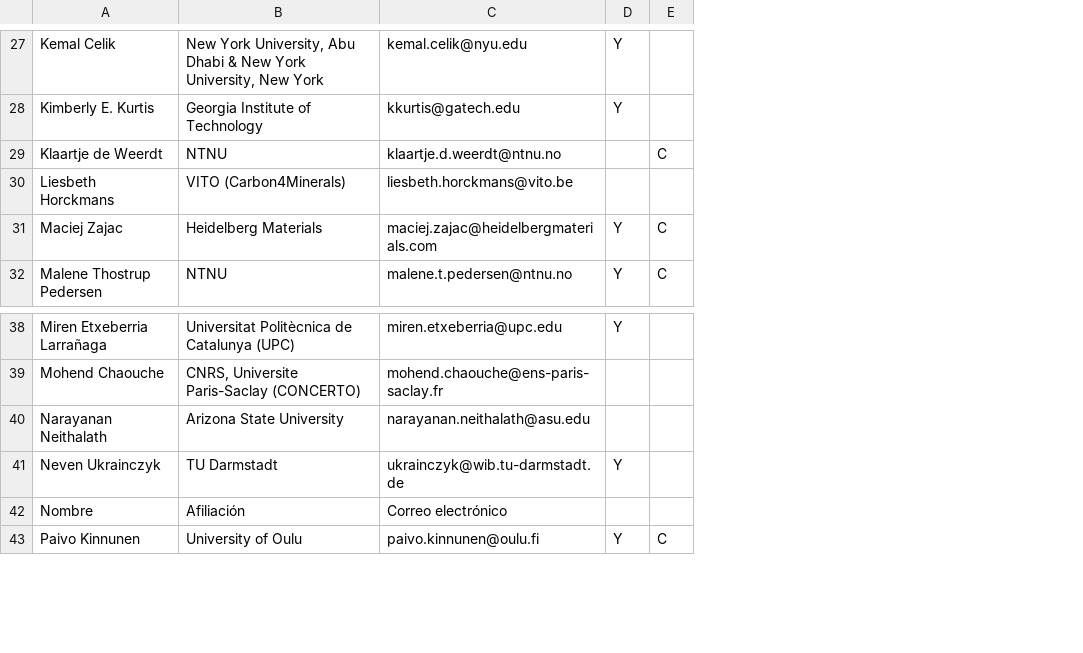
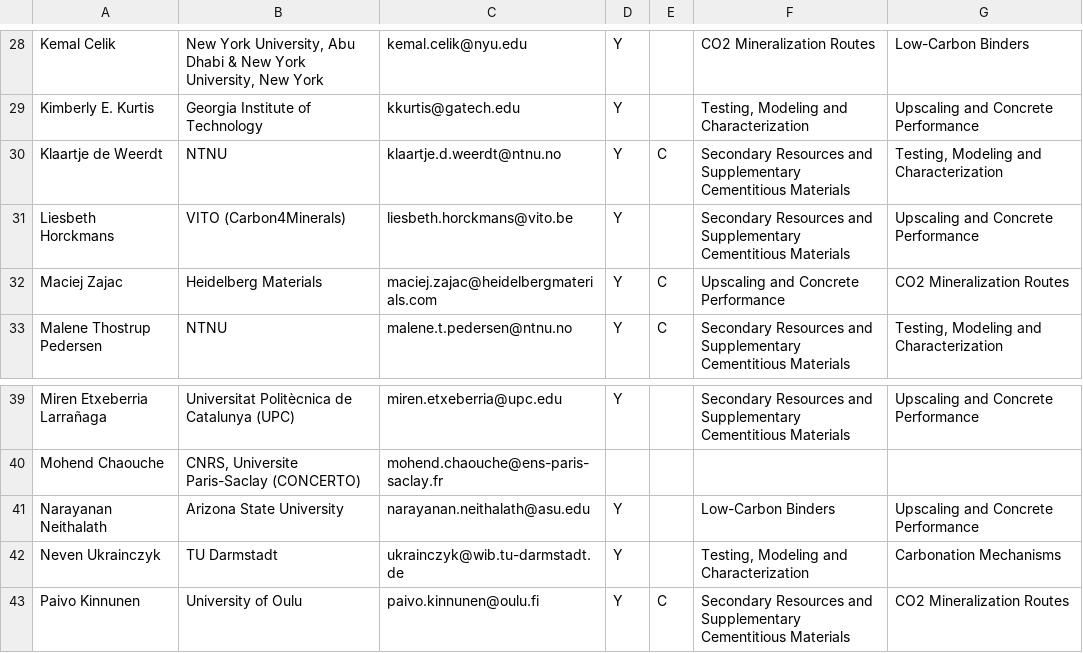
Before and after one commit to mc3-2027/mc3-2027.github.io, a CSV file: MC3_Bilbao_Scientific_com.csv, drawn as a sheet; only a part is shown, gaps mark what is left out; removed rows and columns are numbered as before the commit, all else as after; the diff covers the shown part only; the diff names each change by its address in the sheet, - before the commit and + after, or states it on an @@ line.

```diff
--- a/MC3_Bilbao_Scientific_com.csv
+++ b/MC3_Bilbao_Scientific_com.csv
+column F, rows 28-33: CO2 Mineralization Routes | Testing, Modeling and Characterization | Secondary Resources and Supplementary Cementitious Materials | Secondary Resources and Supplementary Cementitious Materials | Upscaling and Concrete Performance | Secondary Resources and Supplementary Cementitious Materials; rows 39-43: Secondary Resources and Supplementary Cementitious Materials |  | Low-Carbon Binders | Testing, Modeling and Characterization | Secondary Resources and Supplementary Cementitious Materials
+column G, rows 28-33: Low-Carbon Binders | Upscaling and Concrete Performance | Testing, Modeling and Characterization | Upscaling and Concrete Performance | CO2 Mineralization Routes | Testing, Modeling and Characterization; rows 39-43: Upscaling and Concrete Performance |  | Upscaling and Concrete Performance | Carbonation Mechanisms | CO2 Mineralization Routes
-D30:D31: (empty)
+D30:D31: Y
-D41: (empty)
+D41: Y
-row 42: Nombre | Afiliación | Correo electrónico
```
Also changed, not shown: 10 added rows and 4 edited cells elsewhere in this file, MC3_Bilbao_Keynote_speakers.csv, MC3_Bilbao_Local_com.csv, 17 other files.
